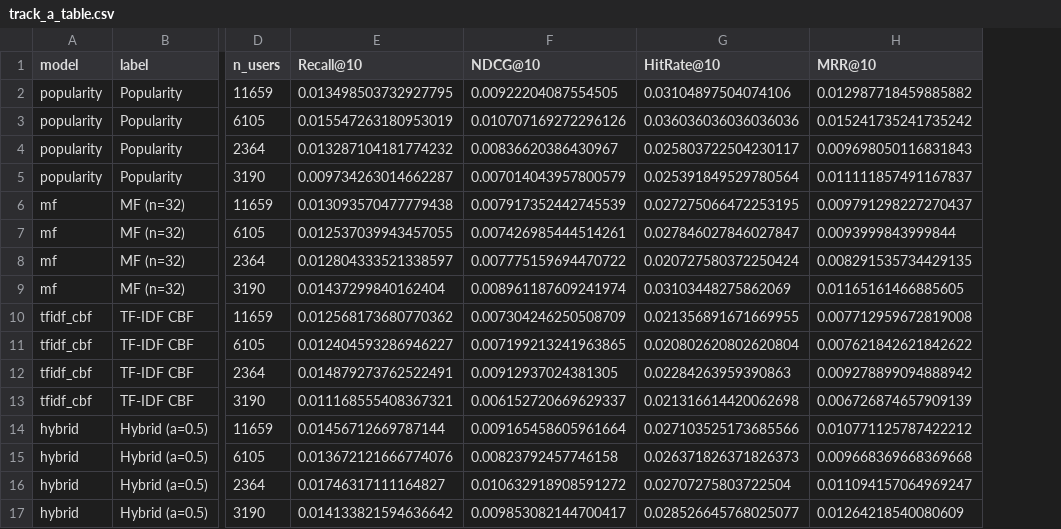
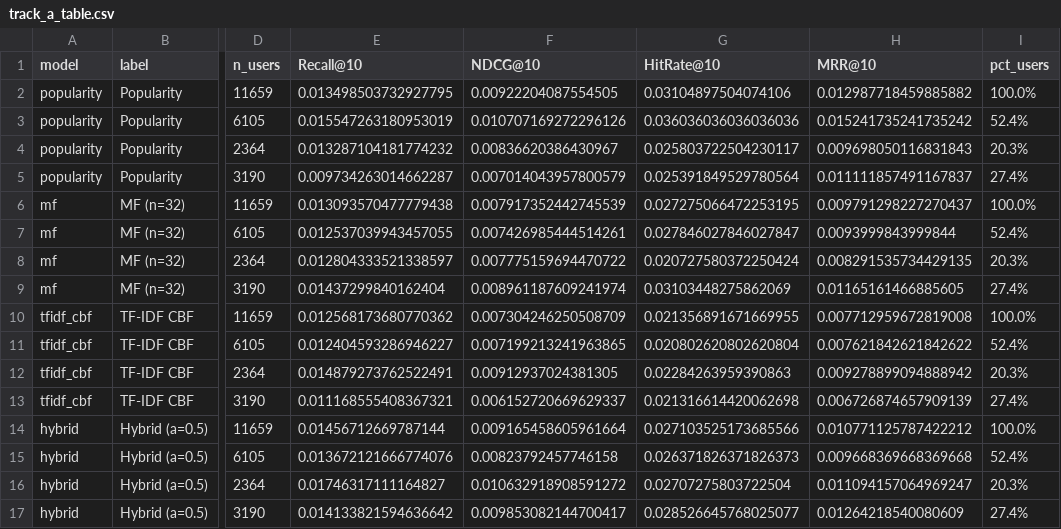
Before and after one commit to AnastasyaSiahaaan/Kelompok08-SisRek-26-27, a CSV file: results/track_a_table.csv, drawn as a sheet; only a part is shown, gaps mark what is left out; the diff names each change by its address in the sheet, - before the commit and + after, or states it on an @@ line.

```diff
--- a/results/track_a_table.csv
+++ b/results/track_a_table.csv
+column I (pct_users), rows 2-17: 100.0% | 52.4% | 20.3% | 27.4% | 100.0% | 52.4% | 20.3% | 27.4% | 100.0% | 52.4% | 20.3% | 27.4% | 100.0% | 52.4% | 20.3% | 27.4%
```
Also changed, not shown: results/mf_by_activity_group.csv, results/popularity_by_activity_group.csv, 18 other files.
